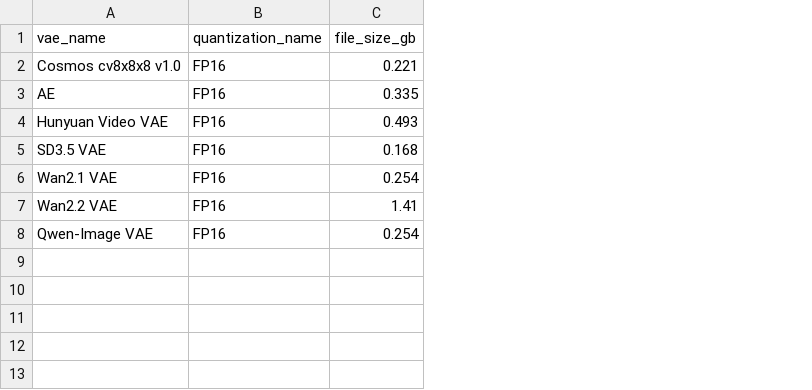
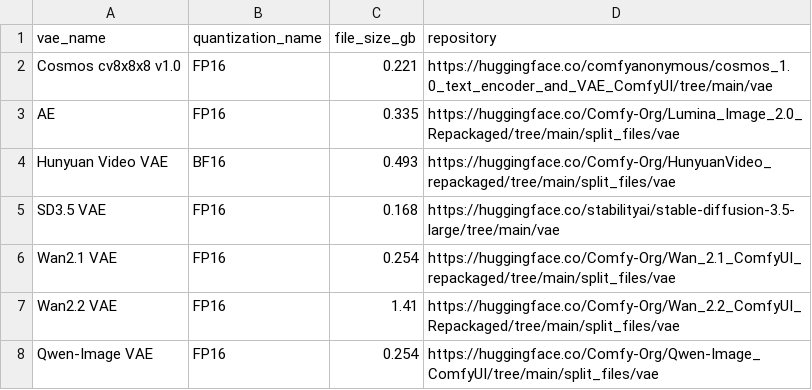
Before and after one commit to d4N-87/KSimply, a CSV file: scripts/data/vae_releases.csv, drawn as a sheet; the diff names each change by its address in the sheet, - before the commit and + after, or states it on an @@ line.

```diff
--- a/scripts/data/vae_releases.csv
+++ b/scripts/data/vae_releases.csv
+column D (repository), rows 2-8: https://huggingface.co/comfyanonymous/cosmos_1.0_text_encoder_and_VAE_ComfyUI/tree/main/vae | https://huggingface.co/Comfy-Org/Lumina_Image_2.0_Repackaged/tree/main/split_files/vae | https://huggingface.co/Comfy-Org/HunyuanVideo_repackaged/tree/main/split_files/vae | https://huggingface.co/stabilityai/stable-diffusion-3.5-large/tree/main/vae | https://huggingface.co/Comfy-Org/Wan_2.1_ComfyUI_repackaged/tree/main/split_files/vae | https://huggingface.co/Comfy-Org/Wan_2.2_ComfyUI_Repackaged/tree/main/split_files/vae | https://huggingface.co/Comfy-Org/Qwen-Image_ComfyUI/tree/main/split_files/vae
-B4 (quantization_name): FP16
+B4 (quantization_name): BF16
```
Also changed, not shown: scripts/data/text_encoder_releases.csv, 16 other files.
